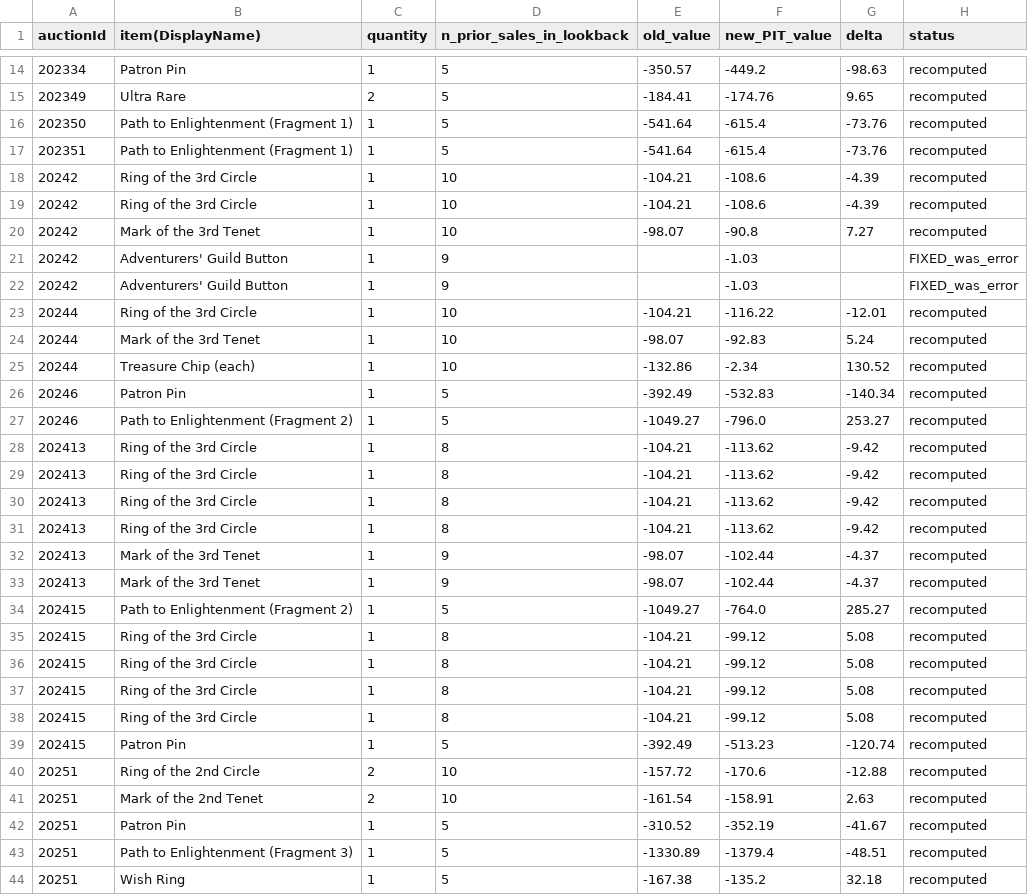
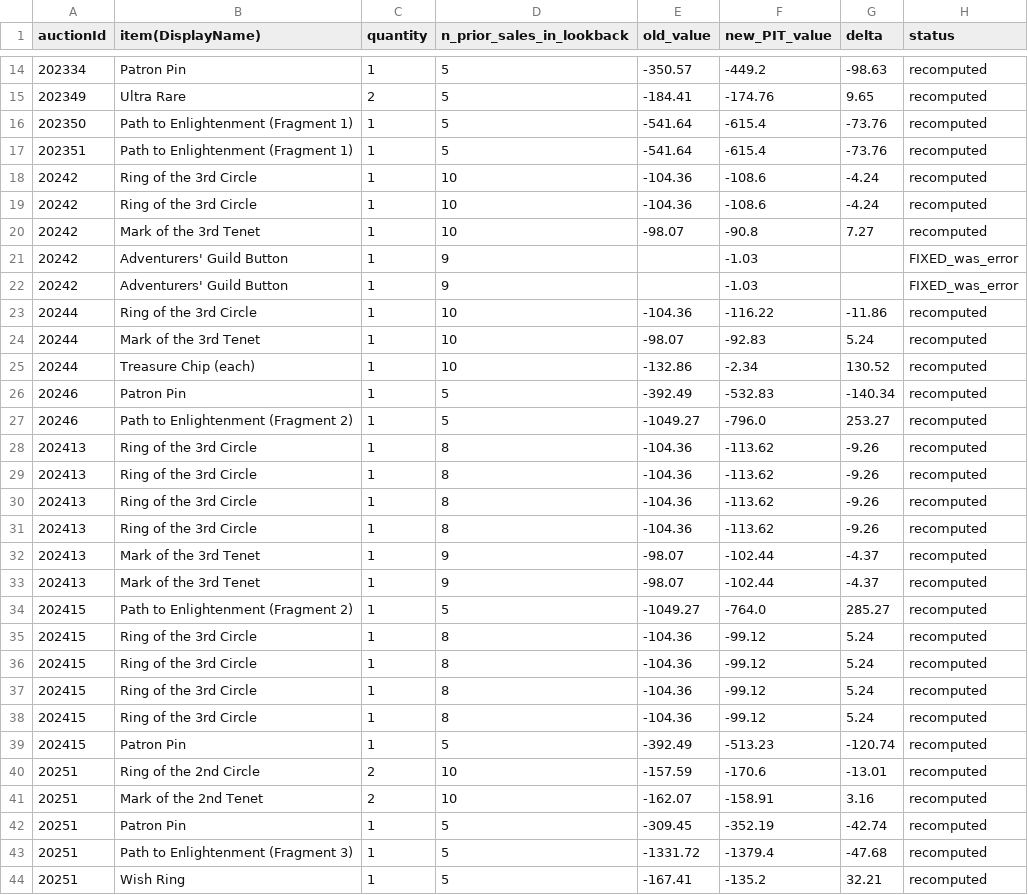
Before and after one commit to mjdomask-jpg/trueDungeonAuctionPrices, a CSV file: docs/withheld-recompute-preview.csv, drawn as a sheet; only a part is shown, gaps mark what is left out; the diff covers the shown part only.

```diff
--- a/docs/withheld-recompute-preview.csv
+++ b/docs/withheld-recompute-preview.csv
@@ -17,4 +17,4 @@ auctionId,item(DisplayName),quantity,n_prior_sales_in_lookback,old_value,new_PIT
 202351,Path to Enlightenment (Fragment 1),1,5,-541.64,-615.4,-73.76,recomputed
-20242,Ring of the 3rd Circle,1,10,-104.21,-108.6,-4.39,recomputed
-20242,Ring of the 3rd Circle,1,10,-104.21,-108.6,-4.39,recomputed
+20242,Ring of the 3rd Circle,1,10,-104.36,-108.6,-4.24,recomputed
+20242,Ring of the 3rd Circle,1,10,-104.36,-108.6,-4.24,recomputed
 20242,Mark of the 3rd Tenet,1,10,-98.07,-90.8,7.27,recomputed
@@ -22,3 +22,3 @@ auctionId,item(DisplayName),quantity,n_prior_sales_in_lookback,old_value,new_PIT
 20242,Adventurers' Guild Button,1,9,,-1.03,,FIXED_was_error
-20244,Ring of the 3rd Circle,1,10,-104.21,-116.22,-12.01,recomputed
+20244,Ring of the 3rd Circle,1,10,-104.36,-116.22,-11.86,recomputed
 20244,Mark of the 3rd Tenet,1,10,-98.07,-92.83,5.24,recomputed
@@ -27,6 +27,6 @@ auctionId,item(DisplayName),quantity,n_prior_sales_in_lookback,old_value,new_PIT
 20246,Path to Enlightenment (Fragment 2),1,5,-1049.27,-796.0,253.27,recomputed
-202413,Ring of the 3rd Circle,1,8,-104.21,-113.62,-9.42,recomputed
-202413,Ring of the 3rd Circle,1,8,-104.21,-113.62,-9.42,recomputed
-202413,Ring of the 3rd Circle,1,8,-104.21,-113.62,-9.42,recomputed
-202413,Ring of the 3rd Circle,1,8,-104.21,-113.62,-9.42,recomputed
+202413,Ring of the 3rd Circle,1,8,-104.36,-113.62,-9.26,recomputed
+202413,Ring of the 3rd Circle,1,8,-104.36,-113.62,-9.26,recomputed
+202413,Ring of the 3rd Circle,1,8,-104.36,-113.62,-9.26,recomputed
+202413,Ring of the 3rd Circle,1,8,-104.36,-113.62,-9.26,recomputed
 202413,Mark of the 3rd Tenet,1,9,-98.07,-102.44,-4.37,recomputed
@@ -34,11 +34,11 @@ auctionId,item(DisplayName),quantity,n_prior_sales_in_lookback,old_value,new_PIT
 202415,Path to Enlightenment (Fragment 2),1,5,-1049.27,-764.0,285.27,recomputed
-202415,Ring of the 3rd Circle,1,8,-104.21,-99.12,5.08,recomputed
-202415,Ring of the 3rd Circle,1,8,-104.21,-99.12,5.08,recomputed
-202415,Ring of the 3rd Circle,1,8,-104.21,-99.12,5.08,recomputed
-202415,Ring of the 3rd Circle,1,8,-104.21,-99.12,5.08,recomputed
+202415,Ring of the 3rd Circle,1,8,-104.36,-99.12,5.24,recomputed
+202415,Ring of the 3rd Circle,1,8,-104.36,-99.12,5.24,recomputed
+202415,Ring of the 3rd Circle,1,8,-104.36,-99.12,5.24,recomputed
+202415,Ring of the 3rd Circle,1,8,-104.36,-99.12,5.24,recomputed
 202415,Patron Pin,1,5,-392.49,-513.23,-120.74,recomputed
-20251,Ring of the 2nd Circle,2,10,-157.72,-170.6,-12.88,recomputed
-20251,Mark of the 2nd Tenet,2,10,-161.54,-158.91,2.63,recomputed
-20251,Patron Pin,1,5,-310.52,-352.19,-41.67,recomputed
-20251,Path to Enlightenment (Fragment 3),1,5,-1330.89,-1379.4,-48.51,recomputed
-20251,Wish Ring,1,5,-167.38,-135.2,32.18,recomputed
+20251,Ring of the 2nd Circle,2,10,-157.59,-170.6,-13.01,recomputed
+20251,Mark of the 2nd Tenet,2,10,-162.07,-158.91,3.16,recomputed
+20251,Patron Pin,1,5,-309.45,-352.19,-42.74,recomputed
+20251,Path to Enlightenment (Fragment 3),1,5,-1331.72,-1379.4,-47.68,recomputed
+20251,Wish Ring,1,5,-167.41,-135.2,32.21,recomputed
```
Also changed, not shown: 57 edited cells elsewhere in this file, public/data/auctionMetadata.csv, public/data/contextItems.csv, 2 other files.
